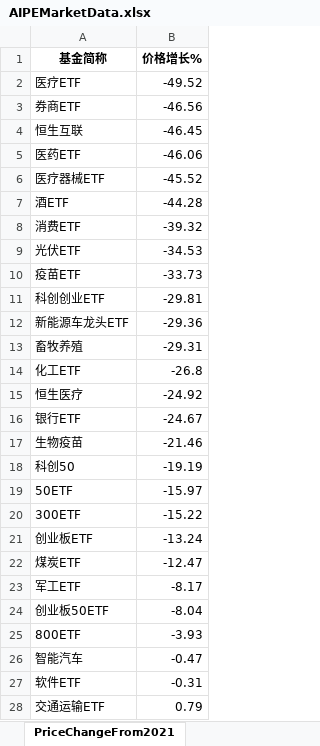
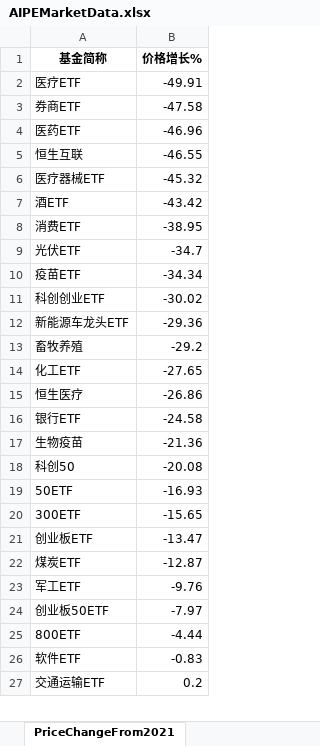
Before and after one commit to digital-era/AIPEMarketDashboard, an Excel workbook: AIPEMarketData.xlsx, sheet PriceChangeFrom2021, drawn as a sheet; only a part is shown; values as stored, in another font and other column widths than the file's, no borders; removed rows and columns are numbered as before the commit, all else as after; the diff covers the shown part only; the diff names each change by its address in the sheet, - before the commit and + after, or states it on an @@ line.

```diff
--- a/AIPEMarketData.xlsx (sheet PriceChangeFrom2021)
+++ b/AIPEMarketData.xlsx (sheet PriceChangeFrom2021)
-B2 (价格增长%): -49.52
+B2 (价格增长%): -49.91
-B3 (价格增长%): -46.56
+B3 (价格增长%): -47.58
-row 4: 恒生互联 | -46.45
-B4 (价格增长%): -46.06
+B4 (价格增长%): -46.96
+row 5: 恒生互联 | -46.55
-B6 (价格增长%): -45.52
+B6 (价格增长%): -45.32
-B7 (价格增长%): -44.28
+B7 (价格增长%): -43.42
-B8 (价格增长%): -39.32
+B8 (价格增长%): -38.95
-B9 (价格增长%): -34.53
+B9 (价格增长%): -34.7
-B10 (价格增长%): -33.73
+B10 (价格增长%): -34.34
-B11 (价格增长%): -29.81
+B11 (价格增长%): -30.02
-B13 (价格增长%): -29.31
+B13 (价格增长%): -29.2
-B14 (价格增长%): -26.8
+B14 (价格增长%): -27.65
-B15 (价格增长%): -24.92
+B15 (价格增长%): -26.86
-B16 (价格增长%): -24.67
+B16 (价格增长%): -24.58
-B17 (价格增长%): -21.46
+B17 (价格增长%): -21.36
-B18 (价格增长%): -19.19
+B18 (价格增长%): -20.08
-B19 (价格增长%): -15.97
+B19 (价格增长%): -16.93
-B20 (价格增长%): -15.22
+B20 (价格增长%): -15.65
-B21 (价格增长%): -13.24
+B21 (价格增长%): -13.47
-B22 (价格增长%): -12.47
+B22 (价格增长%): -12.87
-B23 (价格增长%): -8.17
+B23 (价格增长%): -9.76
-B24 (价格增长%): -8.04
+B24 (价格增长%): -7.97
-B25 (价格增长%): -3.93
+B25 (价格增长%): -4.44
-row 26: 智能汽车 | -0.47
-B26 (价格增长%): -0.31
+B26 (价格增长%): -0.83
-B27 (价格增长%): 0.79
+B27 (价格增长%): 0.2
```
Also changed, not shown: 8 added rows, 7 removed rows and 27 edited cells elsewhere in this sheet, sheet DistributeHotIndustry, sheet PriceThisYearChange, sheet ShareThisYearChange, sheet TopStockInTopPotScore, sheet TopStockIn5DaysMainFund, sheet ShareChangeFrom2021, 7 more sheets, 1 other file.
